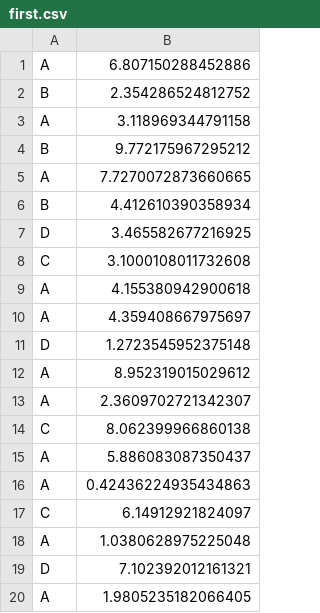
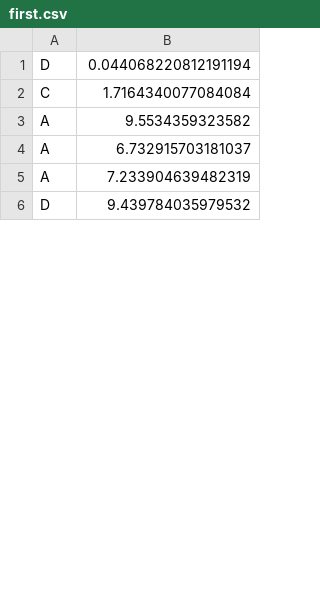
Before and after one commit to qwertochyo/python-practice, a CSV file: lab_1/data/first.csv, drawn as a sheet; only a part is shown; the diff covers the shown part only.

Commit message:
first lab done

```diff
--- a/lab_1/data/first.csv
+++ b/lab_1/data/first.csv
@@ -1,20 +1,6 @@
-A,6.807150288452886
-B,2.354286524812752
-A,3.118969344791158
-B,9.772175967295212
-A,7.7270072873660665
-B,4.412610390358934
-D,3.465582677216925
-C,3.1000108011732608
-A,4.155380942900618
-A,4.359408667975697
-D,1.2723545952375148
-A,8.952319015029612
-A,2.3609702721342307
-C,8.062399966860138
-A,5.886083087350437
-A,0.42436224935434863
-C,6.14912921824097
-A,1.0380628975225048
-D,7.102392012161321
-A,1.9805235182066405
+D,0.044068220812191194
+C,1.7164340077084084
+A,9.5534359323582
+A,6.732915703181037
+A,7.233904639482319
+D,9.439784035979532
```
Also changed, not shown: 37 added rows, 23 removed rows and 7 edited cells elsewhere in this file, lab_1/data/fifth.csv, lab_1/data/fourth.csv, 3 other files.
